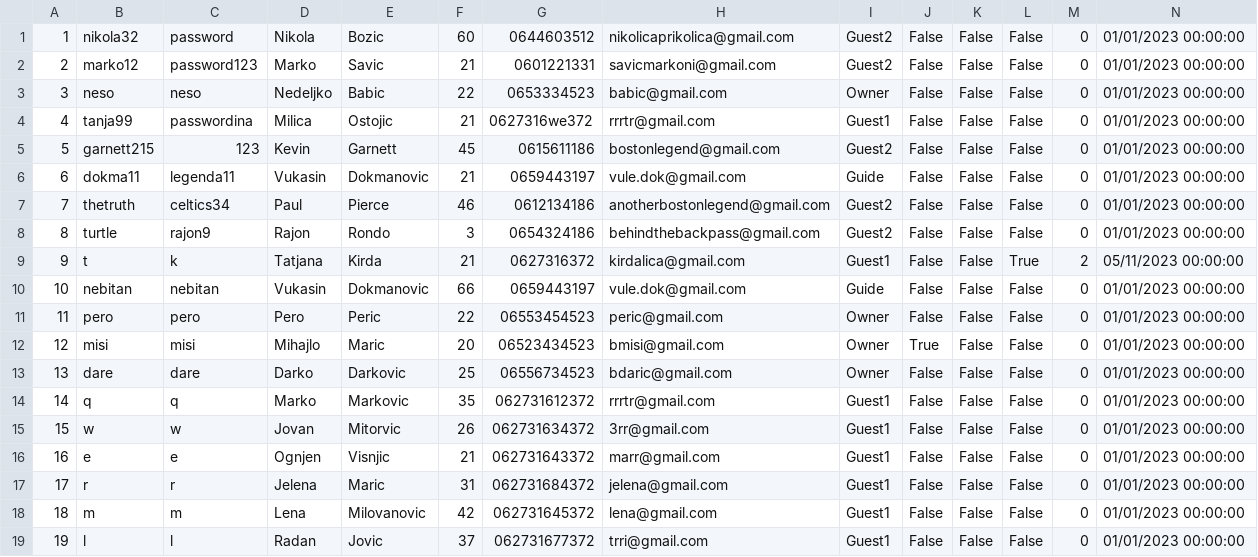
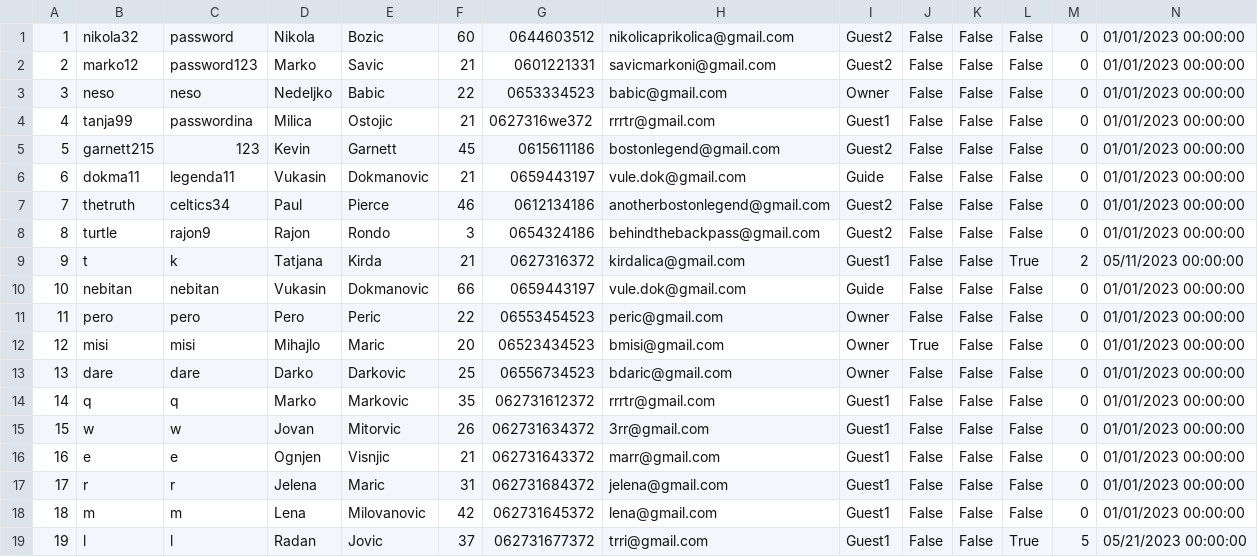
Before and after one commit to dokma11/SIMS-Project-Group-4-Team-B, a CSV file: Sims2023/Sims2023/Resources/Data/users.csv, drawn as a sheet.

```diff
--- a/Sims2023/Sims2023/Resources/Data/users.csv
+++ b/Sims2023/Sims2023/Resources/Data/users.csv
@@ -18,2 +18,2 @@
 18|m|m|Lena|Milovanovic|42|062731645372|lena@gmail.com|Guest1|False|False|False|0|01/01/2023 00:00:00
-19|l|l|Radan|Jovic|37|062731677372|trri@gmail.com|Guest1|False|False|False|0|01/01/2023 00:00:00
+19|l|l|Radan|Jovic|37|062731677372|trri@gmail.com|Guest1|False|False|True|5|05/21/2023 00:00:00
```
Also changed, not shown: Sims2023/Sims2023/Resources/Data/accommodationReservations.csv, 3 other files.
